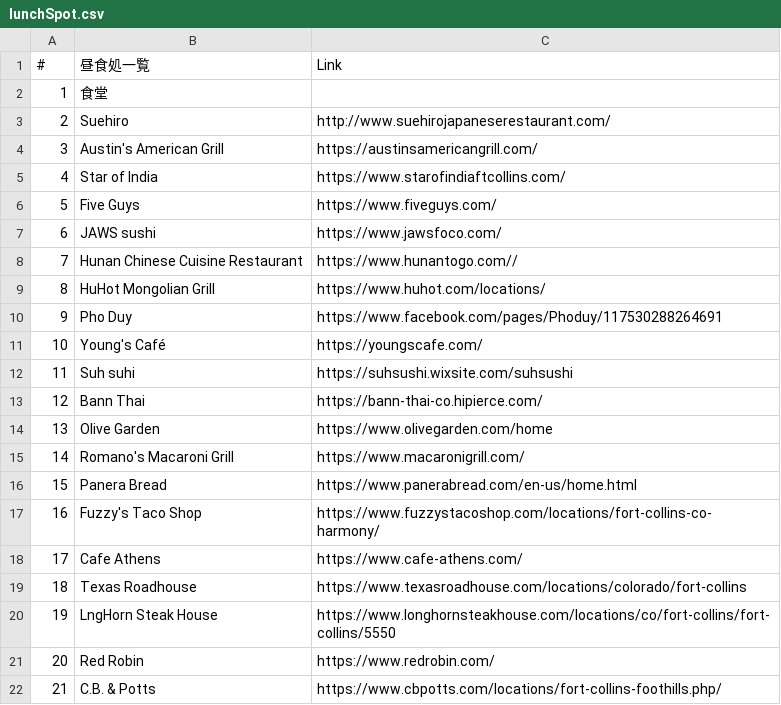
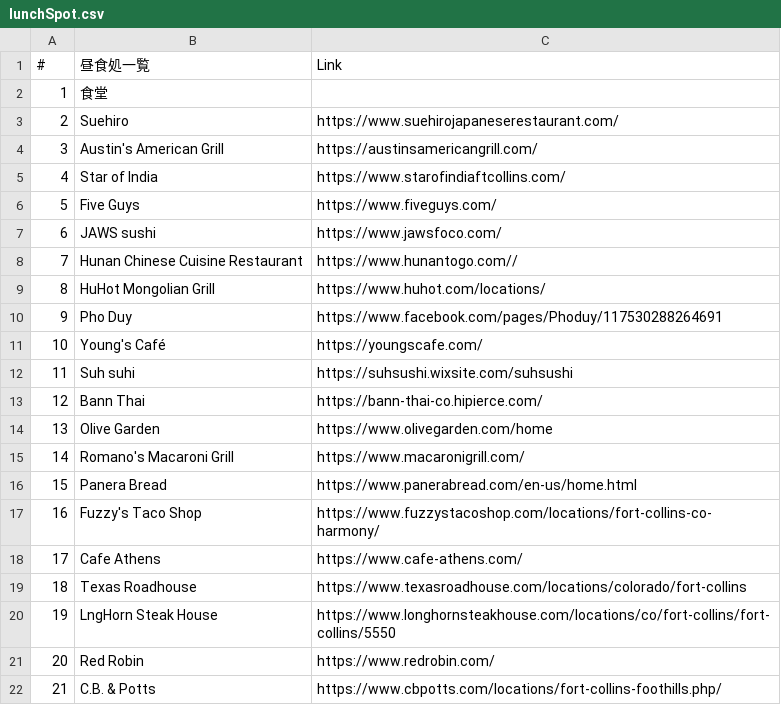
Before and after one commit to gyonikuyasai/gyonikuyasai.io, a CSV file: resources/csv/lunchSpot.csv, drawn as a sheet.

Commit message:
hoge

```diff
--- a/resources/csv/lunchSpot.csv
+++ b/resources/csv/lunchSpot.csv
@@ -2,3 +2,3 @@
 1,食堂,
-2,Suehiro,http://www.suehirojapaneserestaurant.com/
+2,Suehiro,https://www.suehirojapaneserestaurant.com/
 3,Austin's American Grill,https://austinsamericangrill.com/
```
